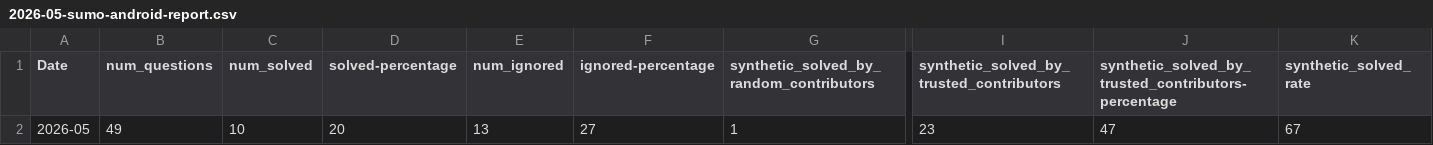
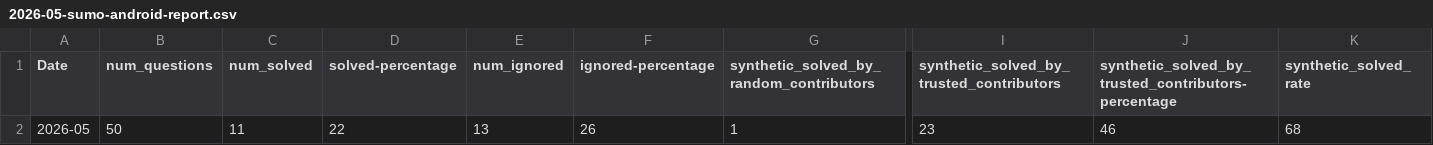
Before and after one commit to thunderbird/thunderbird-desktop-metrics-and-reports, a CSV file: REPORTS/ANDROID/2026-05-sumo-android-report.csv, drawn as a sheet; only a part is shown, gaps mark what is left out; the diff names each change by its address in the sheet, - before the commit and + after, or states it on an @@ line.

```diff
--- a/REPORTS/ANDROID/2026-05-sumo-android-report.csv
+++ b/REPORTS/ANDROID/2026-05-sumo-android-report.csv
-B2 (num_questions): 49
+B2 (num_questions): 50
-C2 (num_solved): 10
+C2 (num_solved): 11
-D2 (solved-percentage): 20
+D2 (solved-percentage): 22
-F2 (ignored-percentage): 27
+F2 (ignored-percentage): 26
-J2: 47
+J2: 46
-K2 (synthetic_solved_rate): 67
+K2 (synthetic_solved_rate): 68
```
